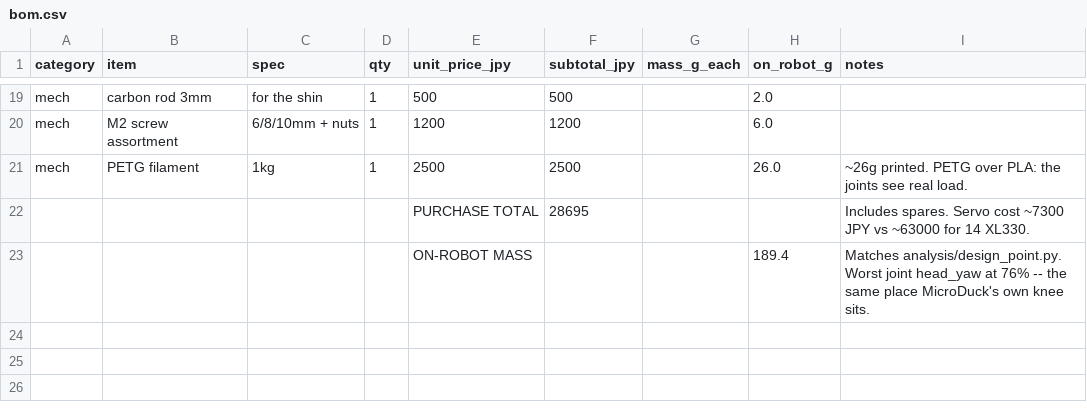
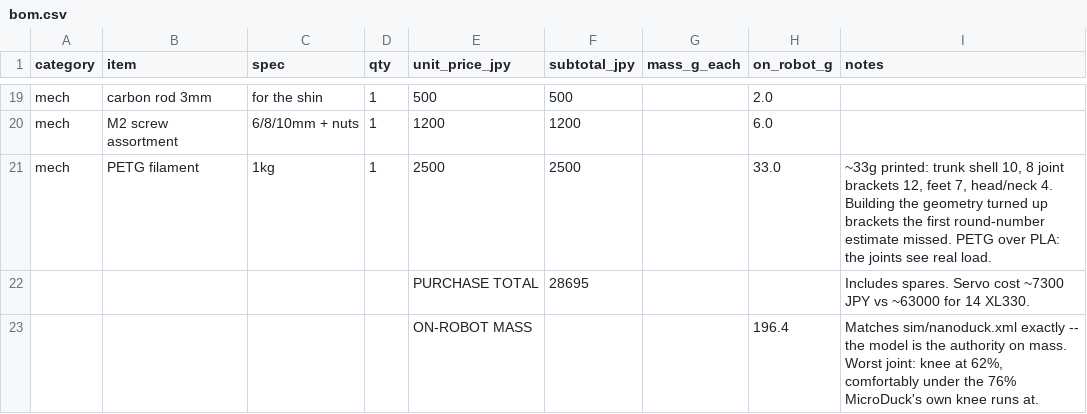
Before and after one commit to gurimaruking/NanoDuck, a CSV file: bom/bom.csv, drawn as a sheet; only a part is shown, gaps mark what is left out.

```diff
--- a/bom/bom.csv
+++ b/bom/bom.csv
@@ -20,4 +20,4 @@ mech,carbon rod 3mm,for the shin,1,500,500,,2.0,
 mech,M2 screw assortment,6/8/10mm + nuts,1,1200,1200,,6.0,
-mech,PETG filament,1kg,1,2500,2500,,26.0,"~26g printed. PETG over PLA: the joints see real load."
+mech,PETG filament,1kg,1,2500,2500,,33.0,"~33g printed: trunk shell 10, 8 joint brackets 12, feet 7, head/neck 4. Building the geometry turned up brackets the first round-number estimate missed. PETG over PLA: the joints see real load."
 ,,,,PURCHASE TOTAL,28695,,,"Includes spares. Servo cost ~7300 JPY vs ~63000 for 14 XL330."
-,,,,ON-ROBOT MASS,,,189.4,"Matches analysis/design_point.py. Worst joint head_yaw at 76% -- the same place MicroDuck's own knee sits."
+,,,,ON-ROBOT MASS,,,196.4,"Matches sim/nanoduck.xml exactly -- the model is the authority on mass. Worst joint: knee at 62%, comfortably under the 76% MicroDuck's own knee runs at."
```
Also changed, not shown: 10 other files.
